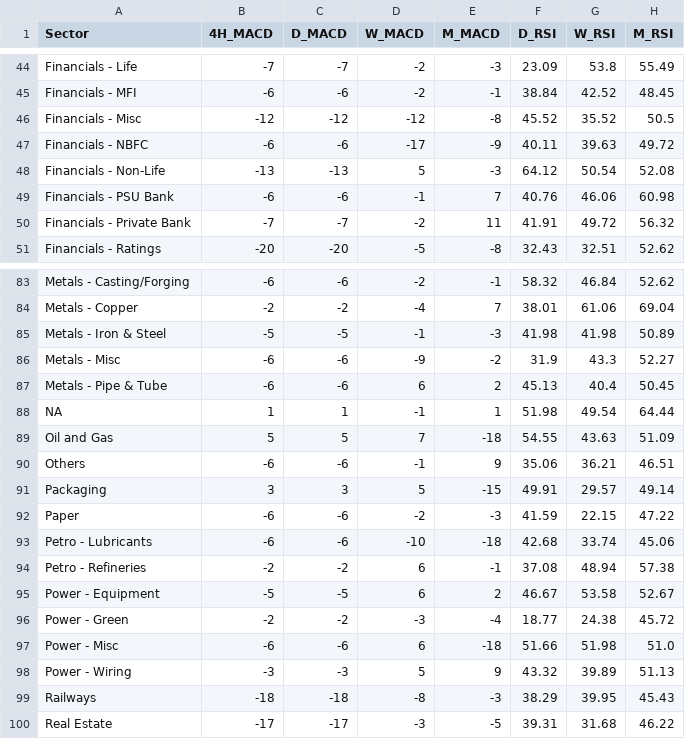
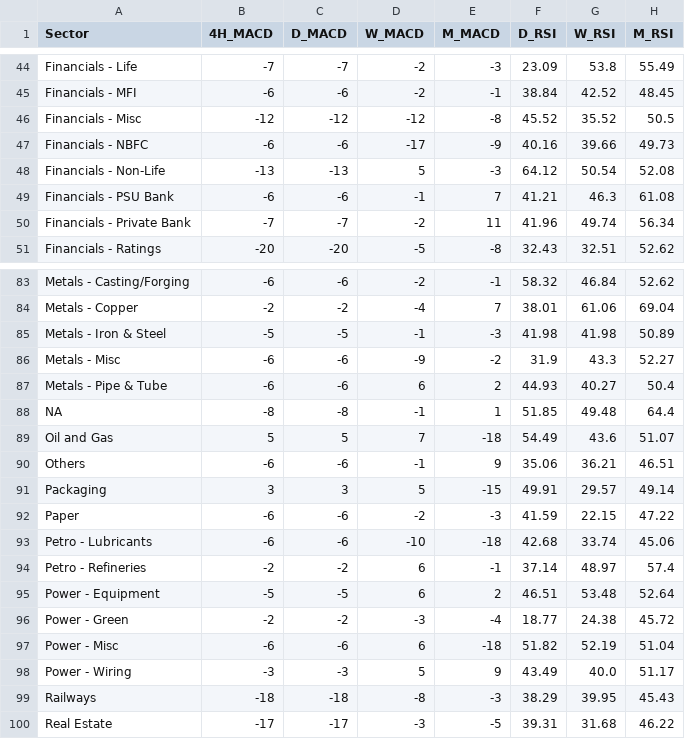
Before and after one commit to aypaninv/market-dashboard, a CSV file: technical_sector_data.csv, drawn as a sheet; only a part is shown, gaps mark what is left out; the diff covers the shown part only.

```diff
--- a/technical_sector_data.csv
+++ b/technical_sector_data.csv
@@ -46,6 +46,6 @@ Financials - MFI,-6,-6,-2,-1,38.84,42.52,48.45
 Financials - Misc,-12,-12,-12,-8,45.52,35.52,50.5
-Financials - NBFC,-6,-6,-17,-9,40.11,39.63,49.72
+Financials - NBFC,-6,-6,-17,-9,40.16,39.66,49.73
 Financials - Non-Life,-13,-13,5,-3,64.12,50.54,52.08
-Financials - PSU Bank,-6,-6,-1,7,40.76,46.06,60.98
-Financials - Private Bank,-7,-7,-2,11,41.91,49.72,56.32
+Financials - PSU Bank,-6,-6,-1,7,41.21,46.3,61.08
+Financials - Private Bank,-7,-7,-2,11,41.96,49.74,56.34
 Financials - Ratings,-20,-20,-5,-8,32.43,32.51,52.62
@@ -86,5 +86,5 @@ Metals - Iron & Steel,-5,-5,-1,-3,41.98,41.98,50.89
 Metals - Misc,-6,-6,-9,-2,31.9,43.3,52.27
-Metals - Pipe & Tube,-6,-6,6,2,45.13,40.4,50.45
-NA,1,1,-1,1,51.98,49.54,64.44
-Oil and Gas,5,5,7,-18,54.55,43.63,51.09
+Metals - Pipe & Tube,-6,-6,6,2,44.93,40.27,50.4
+NA,-8,-8,-1,1,51.85,49.48,64.4
+Oil and Gas,5,5,7,-18,54.49,43.6,51.07
 Others,-6,-6,-1,9,35.06,36.21,46.51
@@ -93,7 +93,7 @@ Paper,-6,-6,-2,-3,41.59,22.15,47.22
 Petro - Lubricants,-6,-6,-10,-18,42.68,33.74,45.06
-Petro - Refineries,-2,-2,6,-1,37.08,48.94,57.38
-Power - Equipment,-5,-5,6,2,46.67,53.58,52.67
+Petro - Refineries,-2,-2,6,-1,37.14,48.97,57.4
+Power - Equipment,-5,-5,6,2,46.51,53.48,52.64
 Power - Green,-2,-2,-3,-4,18.77,24.38,45.72
-Power - Misc,-6,-6,6,-18,51.66,51.98,51.0
-Power - Wiring,-3,-3,5,9,43.32,39.89,51.13
+Power - Misc,-6,-6,6,-18,51.82,52.19,51.04
+Power - Wiring,-3,-3,5,9,43.49,40.0,51.17
 Railways,-18,-18,-8,-3,38.29,39.95,45.43
```
Also changed, not shown: 44 edited cells elsewhere in this file, portfolio_report.csv, technical_symbol_data.csv, 2 other files.
